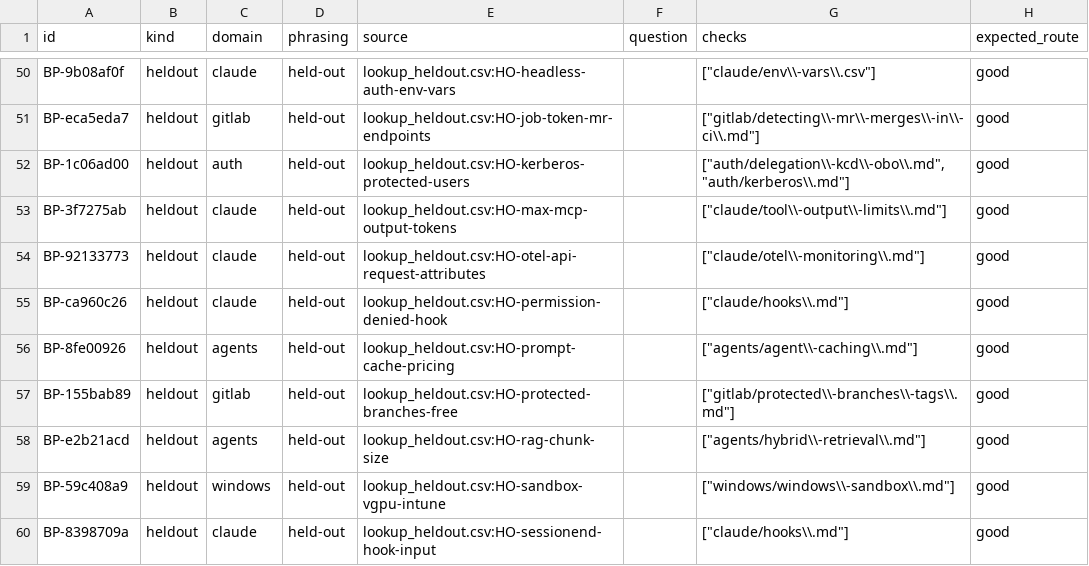
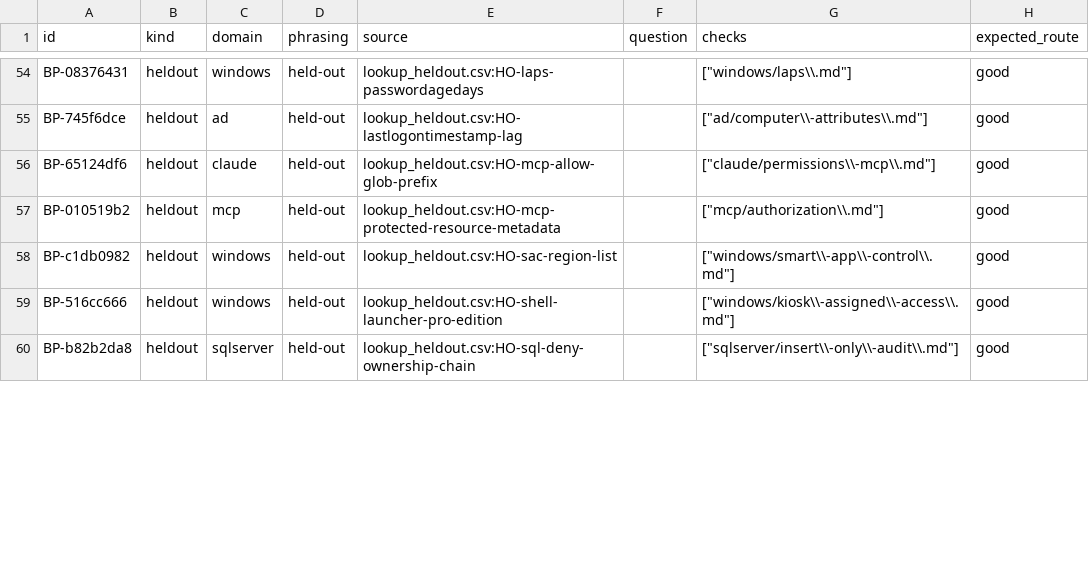
Before and after one commit to mikkielt/it-ops-kb, a CSV file: kb/public/_retrieval/bench_pool.csv, drawn as a sheet; only a part is shown, gaps mark what is left out; removed rows and columns are numbered as before the commit, all else as after; the diff covers the shown part only; the diff names each change by its address in the sheet, - before the commit and + after, or states it on an @@ line.

```diff
--- a/kb/public/_retrieval/bench_pool.csv
+++ b/kb/public/_retrieval/bench_pool.csv
-A54 (id): BP-9b08af0f
+A54 (id): BP-08376431
-C54 (domain): claude
+C54 (domain): windows
-E54 (source): lookup_heldout.csv:HO-headless-auth-env-vars
+E54 (source): lookup_heldout.csv:HO-laps-passwordagedays
-G54 (checks): ["claude/env\\-vars\\.csv"]
+G54 (checks): ["windows/laps\\.md"]
-row 51: BP-eca5eda7 | heldout | gitlab | held-out | lookup_heldout.csv:HO-job-token-mr-endpoints |  | ["gitlab/detecting\\-mr\\-merges\\-in\\-ci\\.md"] | good
-row 52: BP-1c06ad00 | heldout | auth | held-out | lookup_heldout.csv:HO-kerberos-protected-users |  | ["auth/delegation\\-kcd\\-obo\\.md", "auth/kerberos\\.md"] | good
-A55 (id): BP-3f7275ab
+A55 (id): BP-745f6dce
-C55 (domain): claude
+C55 (domain): ad
-E55 (source): lookup_heldout.csv:HO-max-mcp-output-tokens
+E55 (source): lookup_heldout.csv:HO-lastlogontimestamp-lag
-G55 (checks): ["claude/tool\\-output\\-limits\\.md"]
+G55 (checks): ["ad/computer\\-attributes\\.md"]
-A56 (id): BP-92133773
+A56 (id): BP-65124df6
-E56 (source): lookup_heldout.csv:HO-otel-api-request-attributes
+E56 (source): lookup_heldout.csv:HO-mcp-allow-glob-prefix
-G56 (checks): ["claude/otel\\-monitoring\\.md"]
+G56 (checks): ["claude/permissions\\-mcp\\.md"]
-row 55: BP-ca960c26 | heldout | claude | held-out | lookup_heldout.csv:HO-permission-denied-hook |  | ["claude/hooks\\.md"] | good
-row 56: BP-8fe00926 | heldout | agents | held-out | lookup_heldout.csv:HO-prompt-cache-pricing |  | ["agents/agent\\-caching\\.md"] | good
-A57 (id): BP-155bab89
+A57 (id): BP-010519b2
-C57 (domain): gitlab
+C57 (domain): mcp
-E57 (source): lookup_heldout.csv:HO-protected-branches-free
+E57 (source): lookup_heldout.csv:HO-mcp-protected-resource-metadata
-G57 (checks): ["gitlab/protected\\-branches\\-tags\\.md"]
+G57 (checks): ["mcp/authorization\\.md"]
-A58 (id): BP-e2b21acd
+A58 (id): BP-c1db0982
-C58 (domain): agents
+C58 (domain): windows
-E58 (source): lookup_heldout.csv:HO-rag-chunk-size
+E58 (source): lookup_heldout.csv:HO-sac-region-list
-G58 (checks): ["agents/hybrid\\-retrieval\\.md"]
+G58 (checks): ["windows/smart\\-app\\-control\\.md"]
-A59 (id): BP-59c408a9
+A59 (id): BP-516cc666
-E59 (source): lookup_heldout.csv:HO-sandbox-vgpu-intune
+E59 (source): lookup_heldout.csv:HO-shell-launcher-pro-edition
-G59 (checks): ["windows/windows\\-sandbox\\.md"]
+G59 (checks): ["windows/kiosk\\-assigned\\-access\\.md"]
-A60 (id): BP-8398709a
+A60 (id): BP-b82b2da8
-C60 (domain): claude
+C60 (domain): sqlserver
-E60 (source): lookup_heldout.csv:HO-sessionend-hook-input
+E60 (source): lookup_heldout.csv:HO-sql-deny-ownership-chain
-G60 (checks): ["claude/hooks\\.md"]
+G60 (checks): ["sqlserver/insert\\-only\\-audit\\.md"]
```
Also changed, not shown: 5 added rows, 1 removed row and 28 edited cells elsewhere in this file, 3 other files.
